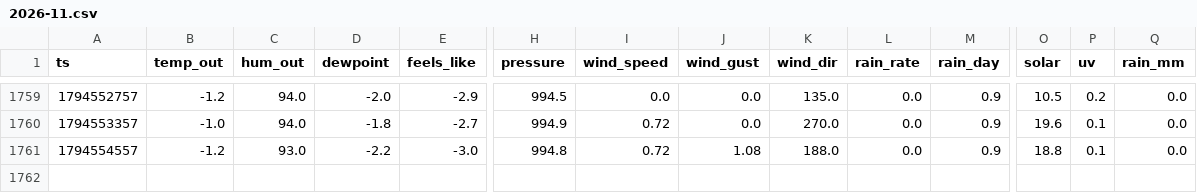
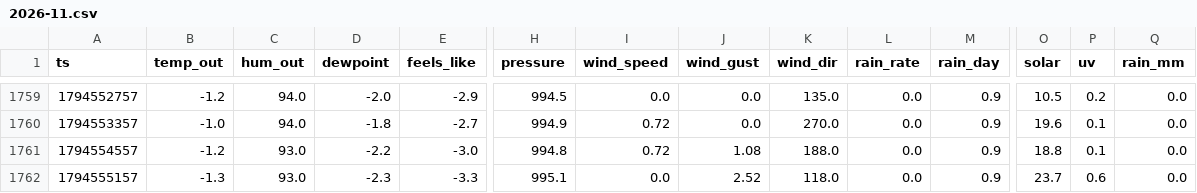
Before and after one commit to pascalnufer75-prog/Wetterstation-, a CSV file: data/2026-11.csv, drawn as a sheet; only a part is shown, gaps mark what is left out; rows hold the shown columns only; the diff names each change by its address in the sheet, - before the commit and + after, or states it on an @@ line.

```diff
--- a/data/2026-11.csv
+++ b/data/2026-11.csv
+row 1762: 1794555157 | -1.3 | 93.0 | -2.3 | -3.3 | 995.1 | 0.0 | 2.52 | 118.0 | 0.0 | 0.9 | 23.7 | 0.6 | 0.0
```
Also changed, not shown: 1 other file.
